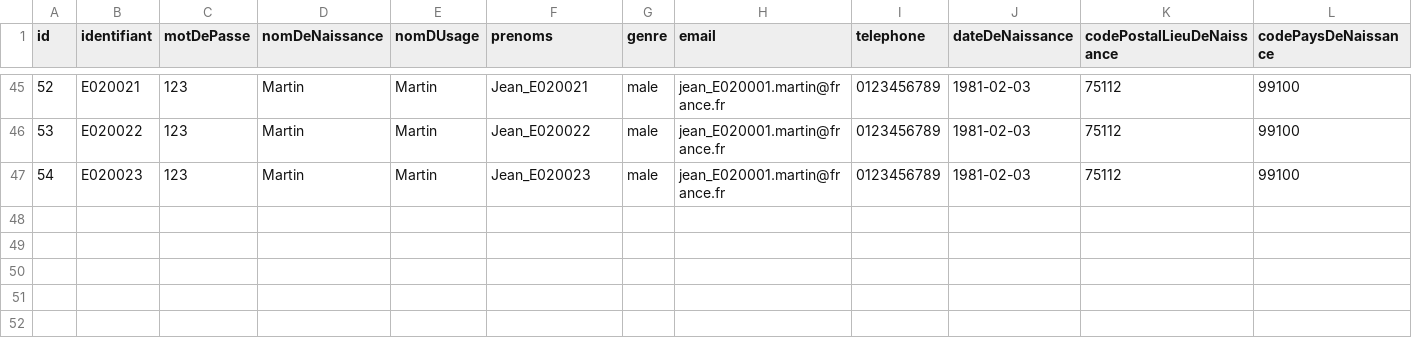
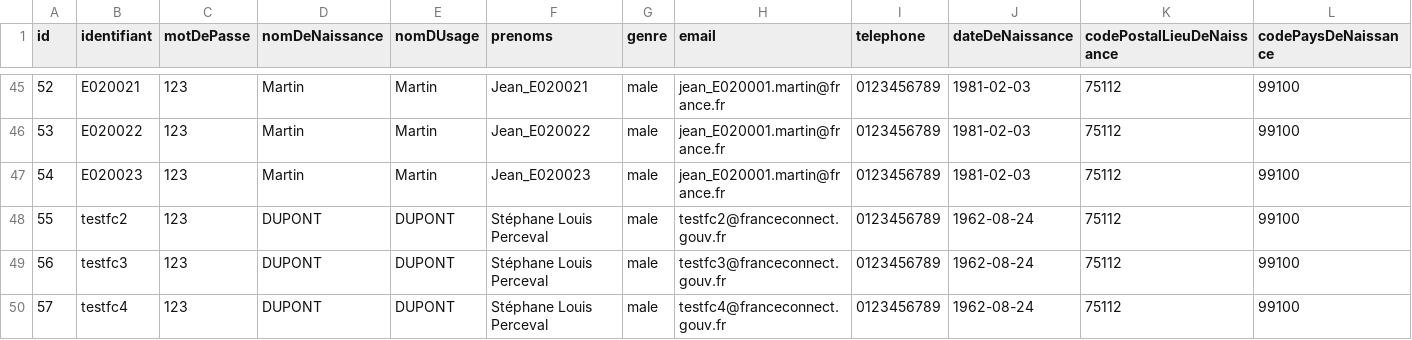
Before and after one commit to france-connect/identity-provider-example, a CSV file: database.csv, drawn as a sheet; only a part is shown, gaps mark what is left out; rows hold the shown columns only; the diff names each change by its address in the sheet, - before the commit and + after, or states it on an @@ line.

```diff
--- a/database.csv
+++ b/database.csv
+row 48: 55 | testfc2 | 123 | DUPONT | DUPONT | Stéphane Louis Perceval | male | testfc2@franceconnect.gouv.fr | 0123456789 | 1962-08-24 | 75112 | 99100
+row 49: 56 | testfc3 | 123 | DUPONT | DUPONT | Stéphane Louis Perceval | male | testfc3@franceconnect.gouv.fr | 0123456789 | 1962-08-24 | 75112 | 99100
+row 50: 57 | testfc4 | 123 | DUPONT | DUPONT | Stéphane Louis Perceval | male | testfc4@franceconnect.gouv.fr | 0123456789 | 1962-08-24 | 75112 | 99100
```
